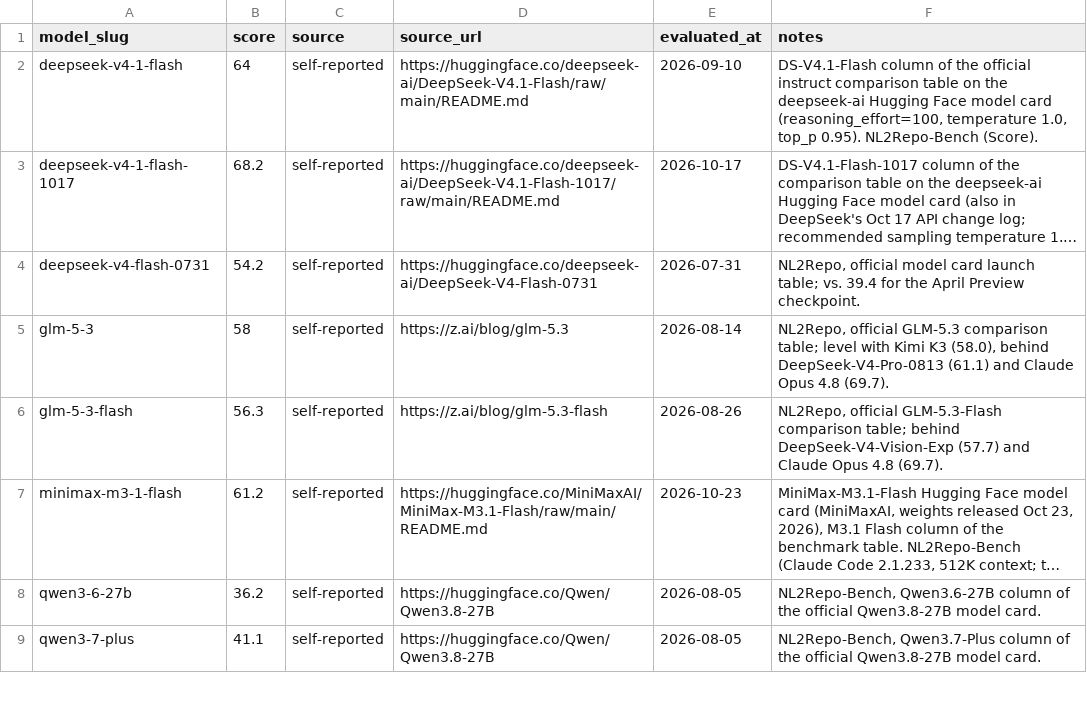
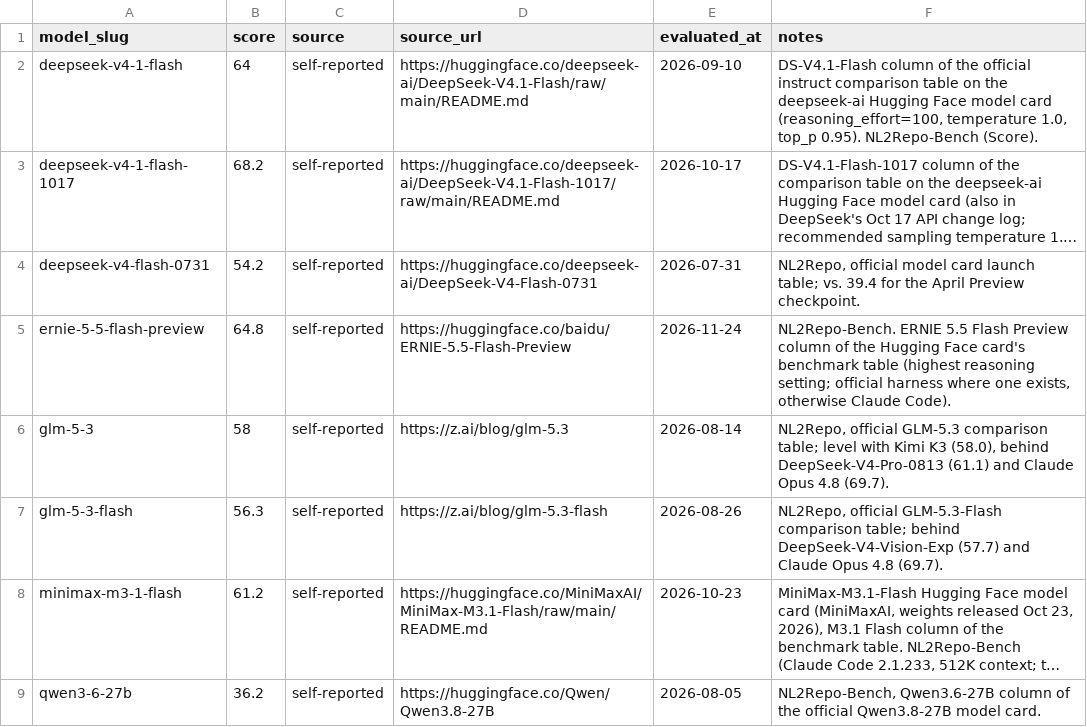
Before and after one commit to punitarani/modelbeats, a CSV file: data/results/nl2repo.csv, drawn as a sheet; only a part is shown; the shorter side is filled out with more unchanged rows; long unchanged cells end in …; the diff names each change by its address in the sheet, - before the commit and + after, or states it on an @@ line.

```diff
--- a/data/results/nl2repo.csv
+++ b/data/results/nl2repo.csv
+row 5: ernie-5-5-flash-preview | 64.8 | self-reported | https://huggingface.co/baidu/ERNIE-5.5-Flash-Preview | 2026-11-24 | NL2Repo-Bench. ERNIE 5.5 Flash Preview column of the Hugging Face card's benchmark table (highest reasoning setting; official harness where one exists, otherwise Claude Code).
```
Also changed, not shown: data/results/arena.csv, data/results/automationbench.csv, 29 other files.
